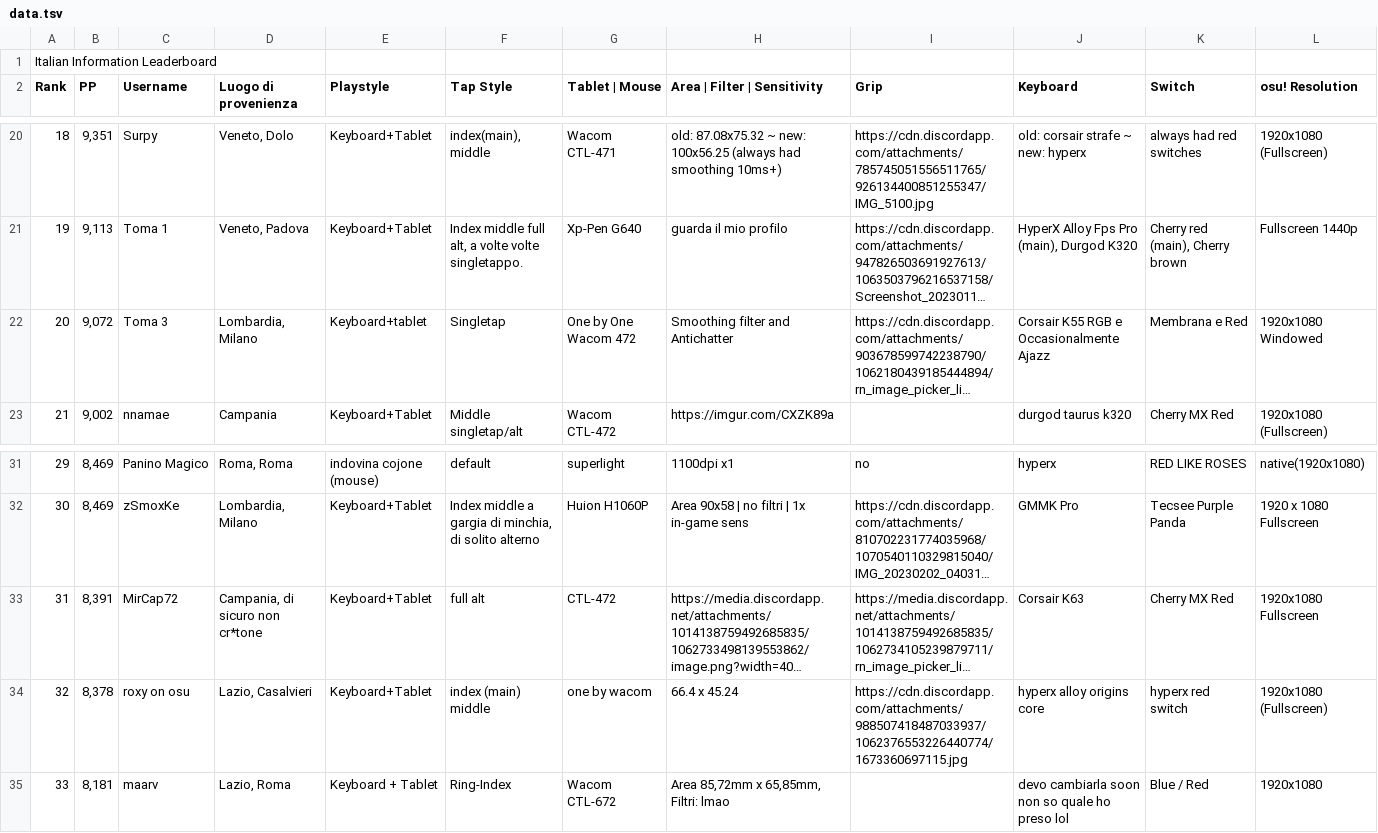
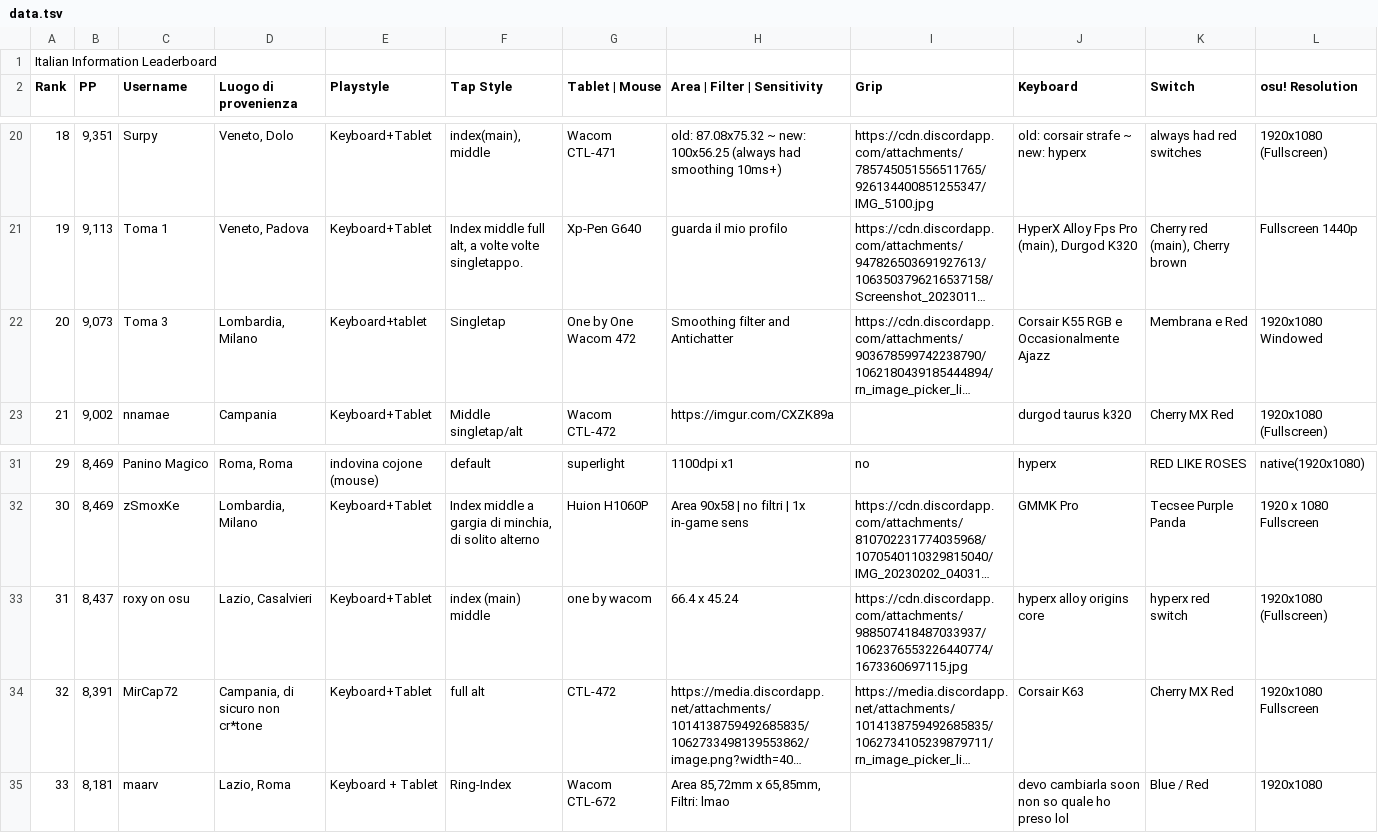
Before and after one commit to Sclafus/italian-top-players-gear, a TSV file: data.tsv, drawn as a sheet; only a part is shown, gaps mark what is left out; long unchanged cells end in …; removed rows and columns are numbered as before the commit, all else as after; rows hold the shown columns only; the diff names each change by its address in the sheet, - before the commit and + after, or states it on an @@ line.

```diff
--- a/data.tsv
+++ b/data.tsv
-B22 (PP): 9,072
+B22 (PP): 9,073
+row 33: 31 | 8,437 | roxy on osu | Lazio, Casalvieri | Keyboard+Tablet | index (main) middle | one by wacom | 66.4 x 45.24 | https://cdn.discordapp.com/attachments/988507418487033937/1062376553226440774/1673360697115.jpg | hyperx alloy origins core | hyperx red switch | 1920x1080 (Fullscreen)
@@ column A (Rank) renumbered in row 34 @@
-row 34: 32 | 8,378 | roxy on osu | Lazio, Casalvieri | Keyboard+Tablet | index (main) middle | one by wacom | 66.4 x 45.24 | https://cdn.discordapp.com/attachments/988507418487033937/1062376553226440774/1673360697115.jpg | hyperx alloy origins core | hyperx red switch | 1920x1080 (Fullscreen)
```
Also changed, not shown: 1 other file.
